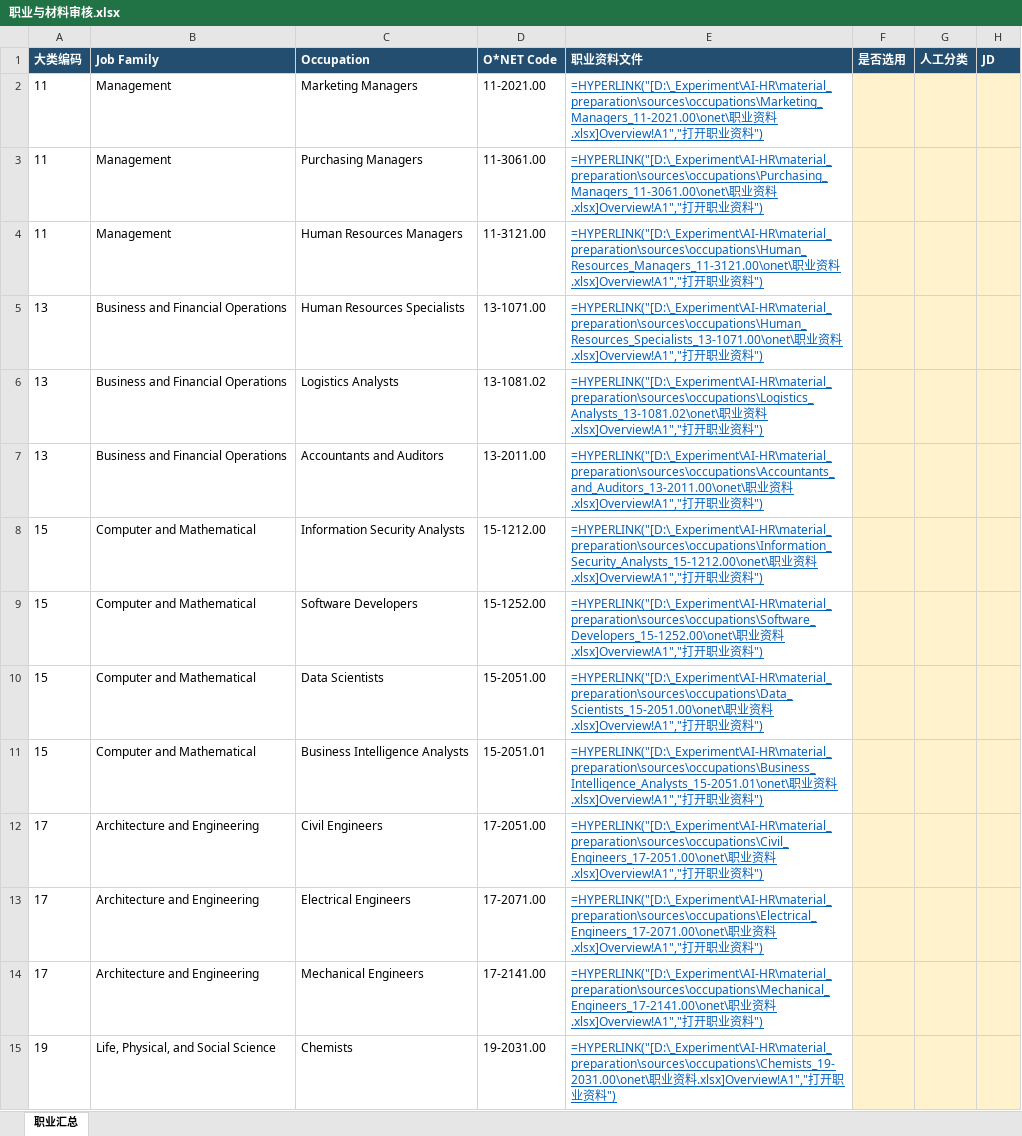
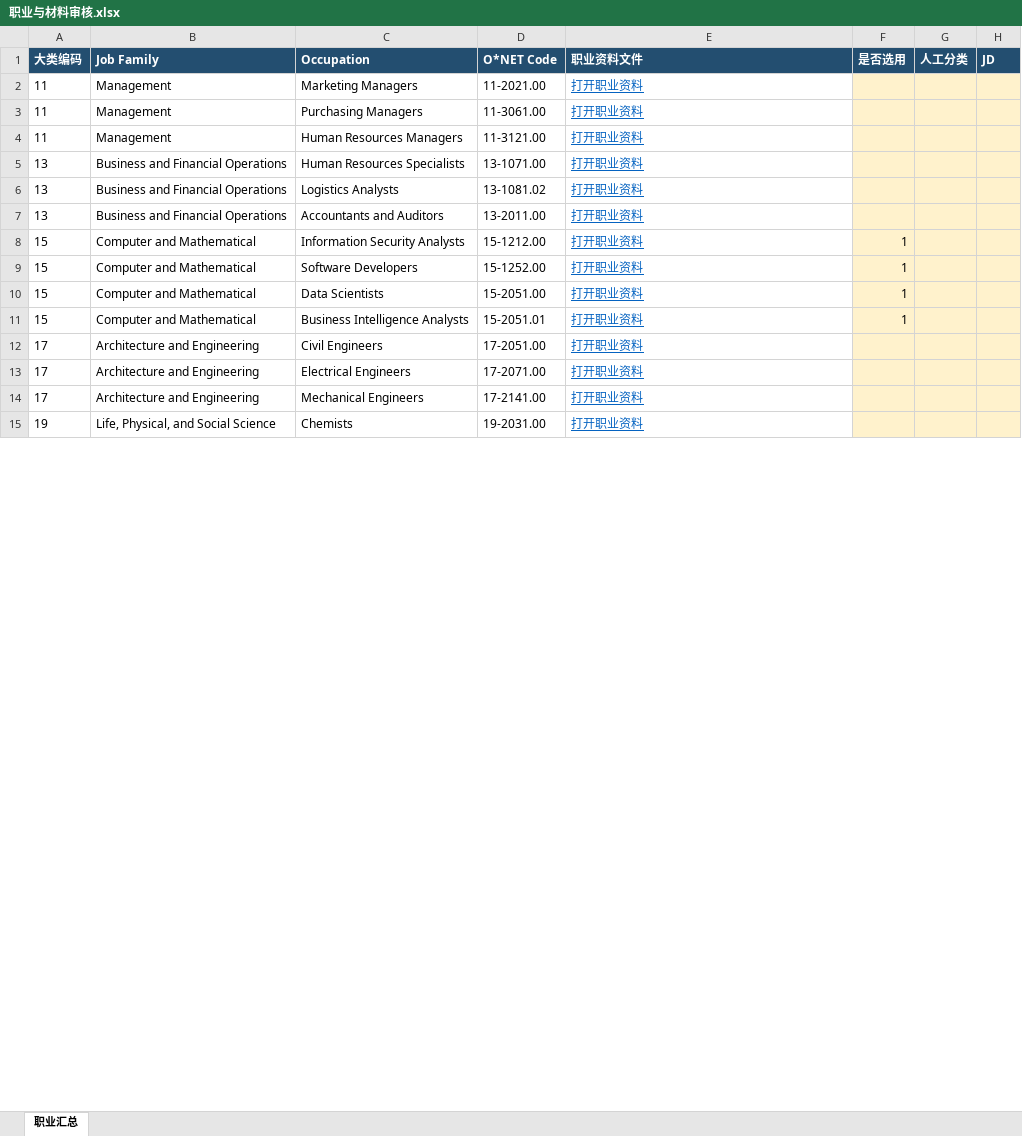
Before and after one commit to kyandi233-dev/AI-HR, an Excel workbook: material_preparation/review/职业与材料审核.xlsx, sheet 职业汇总, drawn as a sheet; only a part is shown; values as stored, in another font and other column widths than the file's, no borders; formulas without a stored value are shown as written; the diff covers the shown part only; the diff names each change by its address in the sheet, - before the commit and + after, or states it on an @@ line.

Commit message:
1123汇总表格修改+初选4个职业尝试

```diff
--- a/material_preparation/review/职业与材料审核.xlsx (sheet 职业汇总)
+++ b/material_preparation/review/职业与材料审核.xlsx (sheet 职业汇总)
-E2 (职业资料文件): =HYPERLINK("[D:\_Experiment\AI-HR\material_preparation\sources\occupations\Marketing_Managers_11-2021.00\onet\职业资料.xlsx]Overview!A1","打开职业资料")
+E2 (职业资料文件): 打开职业资料
-E3 (职业资料文件): =HYPERLINK("[D:\_Experiment\AI-HR\material_preparation\sources\occupations\Purchasing_Managers_11-3061.00\onet\职业资料.xlsx]Overview!A1","打开职业资料")
+E3 (职业资料文件): 打开职业资料
-E4 (职业资料文件): =HYPERLINK("[D:\_Experiment\AI-HR\material_preparation\sources\occupations\Human_Resources_Managers_11-3121.00\onet\职业资料.xlsx]Overview!A1","打开职业资料")
+E4 (职业资料文件): 打开职业资料
-E5 (职业资料文件): =HYPERLINK("[D:\_Experiment\AI-HR\material_preparation\sources\occupations\Human_Resources_Specialists_13-1071.00\onet\职业资料.xlsx]Overview!A1","打开职业资料")
+E5 (职业资料文件): 打开职业资料
-E6 (职业资料文件): =HYPERLINK("[D:\_Experiment\AI-HR\material_preparation\sources\occupations\Logistics_Analysts_13-1081.02\onet\职业资料.xlsx]Overview!A1","打开职业资料")
+E6 (职业资料文件): 打开职业资料
-E7 (职业资料文件): =HYPERLINK("[D:\_Experiment\AI-HR\material_preparation\sources\occupations\Accountants_and_Auditors_13-2011.00\onet\职业资料.xlsx]Overview!A1","打开职业资料")
+E7 (职业资料文件): 打开职业资料
-E8 (职业资料文件): =HYPERLINK("[D:\_Experiment\AI-HR\material_preparation\sources\occupations\Information_Security_Analysts_15-1212.00\onet\职业资料.xlsx]Overview!A1","打开职业资料")
+E8 (职业资料文件): 打开职业资料
-F8:F11 (是否选用): (empty)
+F8:F11 (是否选用): 1
-E9 (职业资料文件): =HYPERLINK("[D:\_Experiment\AI-HR\material_preparation\sources\occupations\Software_Developers_15-1252.00\onet\职业资料.xlsx]Overview!A1","打开职业资料")
+E9 (职业资料文件): 打开职业资料
-E10 (职业资料文件): =HYPERLINK("[D:\_Experiment\AI-HR\material_preparation\sources\occupations\Data_Scientists_15-2051.00\onet\职业资料.xlsx]Overview!A1","打开职业资料")
+E10 (职业资料文件): 打开职业资料
-E11 (职业资料文件): =HYPERLINK("[D:\_Experiment\AI-HR\material_preparation\sources\occupations\Business_Intelligence_Analysts_15-2051.01\onet\职业资料.xlsx]Overview!A1","打开职业资料")
+E11 (职业资料文件): 打开职业资料
-E12 (职业资料文件): =HYPERLINK("[D:\_Experiment\AI-HR\material_preparation\sources\occupations\Civil_Engineers_17-2051.00\onet\职业资料.xlsx]Overview!A1","打开职业资料")
+E12 (职业资料文件): 打开职业资料
-E13 (职业资料文件): =HYPERLINK("[D:\_Experiment\AI-HR\material_preparation\sources\occupations\Electrical_Engineers_17-2071.00\onet\职业资料.xlsx]Overview!A1","打开职业资料")
+E13 (职业资料文件): 打开职业资料
-E14 (职业资料文件): =HYPERLINK("[D:\_Experiment\AI-HR\material_preparation\sources\occupations\Mechanical_Engineers_17-2141.00\onet\职业资料.xlsx]Overview!A1","打开职业资料")
+E14 (职业资料文件): 打开职业资料
-E15 (职业资料文件): =HYPERLINK("[D:\_Experiment\AI-HR\material_preparation\sources\occupations\Chemists_19-2031.00\onet\职业资料.xlsx]Overview!A1","打开职业资料")
+E15 (职业资料文件): 打开职业资料
```
Also changed, not shown: 56 edited cells elsewhere in this sheet.
